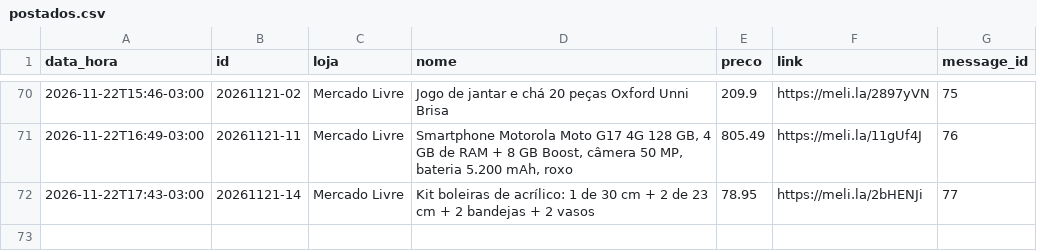
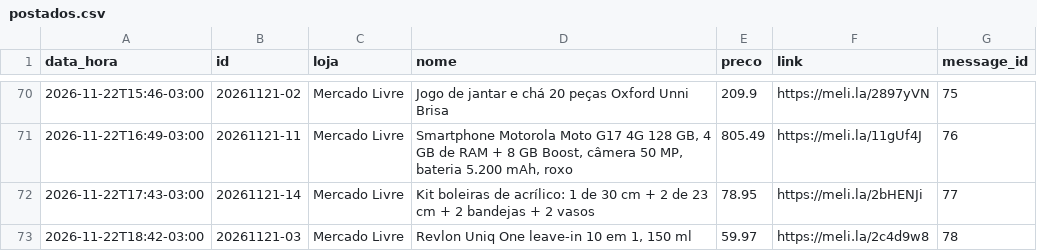
Before and after one commit to quantopagarei-sketch/quantocobrarpj, a CSV file: postados.csv, drawn as a sheet; only a part is shown, gaps mark what is left out; the diff names each change by its address in the sheet, - before the commit and + after, or states it on an @@ line.

```diff
--- a/postados.csv
+++ b/postados.csv
+row 73: 2026-11-22T18:42-03:00 | 20261121-03 | Mercado Livre | Revlon Uniq One leave-in 10 em 1, 150 ml | 59.97 | https://meli.la/2c4d9w8 | 78
```
Also changed, not shown: metricas.csv, 1 other file.
